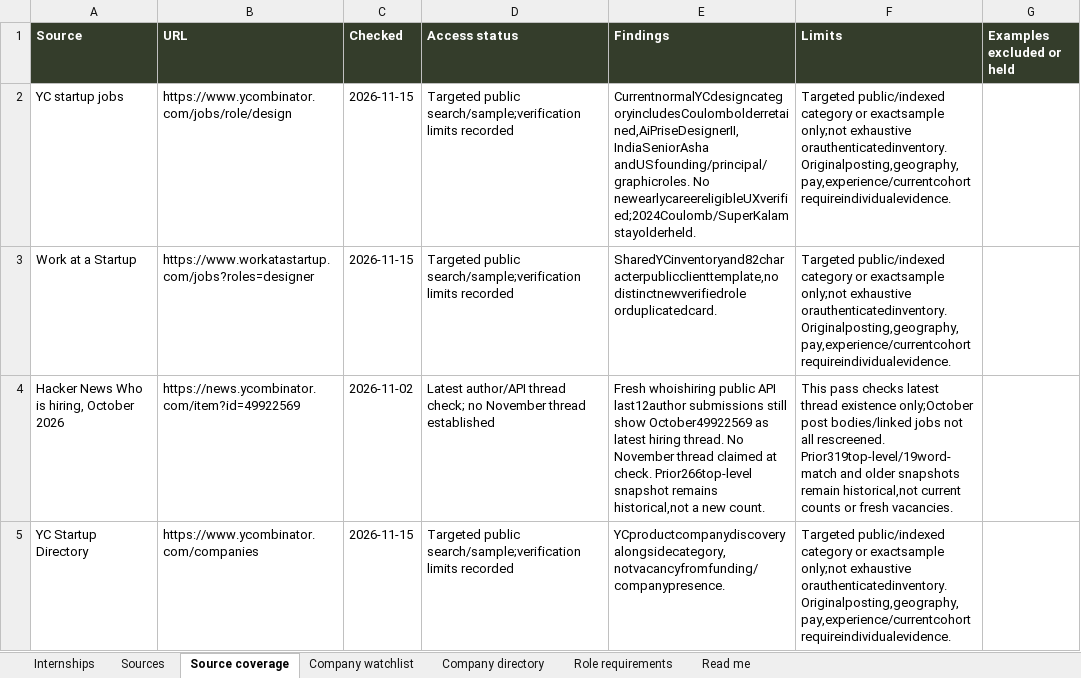
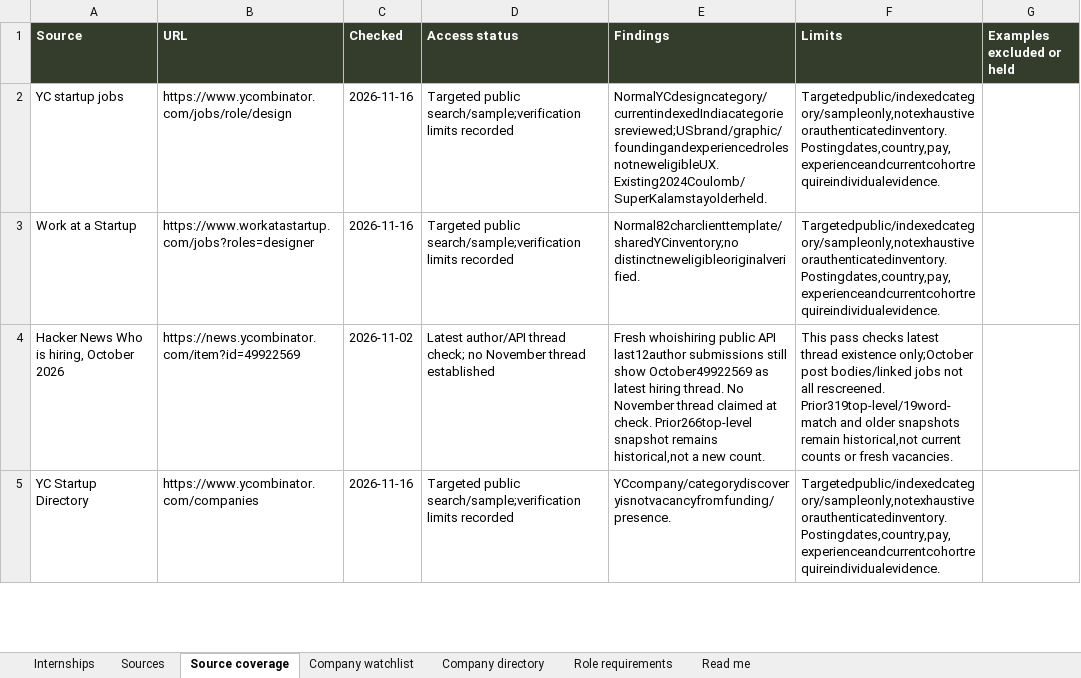
Before and after one commit to AnujR17/Chatgpt-Environment, an Excel workbook: topics/job-search-agent/app/public/data/internships.xlsx, sheet Source coverage, drawn as a sheet; only a part is shown; values as stored, in another font and other column widths than the file's, no borders; the diff covers the shown part only; the diff names each change by its address in the sheet, - before the commit and + after, or states it on an @@ line.

Commit message:
Refresh November 16 design research and employer pay evidence

```diff
--- a/topics/job-search-agent/app/public/data/internships.xlsx (sheet Source coverage)
+++ b/topics/job-search-agent/app/public/data/internships.xlsx (sheet Source coverage)
-C2:C3 (Checked): 2026-11-15
+C2:C3 (Checked): 2026-11-16
-E2 (Findings): CurrentnormalYCdesigncategoryincludesCoulombolderretained,AiPriseDesignerII,IndiaSeniorAsha andUSfounding/principal/graphicroles. No newearlycareereligibleUXverified;2024Coulomb/SuperKalamstayolderheld.
+E2 (Findings): NormalYCdesigncategory/currentindexedIndiacategoriesreviewed;USbrand/graphic/foundingandexperiencedrolesnotneweligibleUX. Existing2024Coulomb/SuperKalamstayolderheld.
-F2:F3 (Limits): Targeted public/indexed category or exactsample only;not exhaustive orauthenticatedinventory. Originalposting,geography,pay,experience/currentcohort requireindividualevidence.
+F2:F3 (Limits): Targetedpublic/indexedcategory/sampleonly,notexhaustiveorauthenticatedinventory. Postingdates,country,pay,experienceandcurrentcohortrequireindividualevidence.
-E3 (Findings): SharedYCinventoryand82characterpublicclienttemplate,no distinctnewverifiedrole orduplicatedcard.
+E3 (Findings): Normal82charclienttemplate/sharedYCinventory;no distinctneweligibleoriginalverified.
-C5 (Checked): 2026-11-15
+C5 (Checked): 2026-11-16
-E5 (Findings): YCproductcompanydiscoveryalongsidecategory,notvacancyfromfunding/companypresence.
+E5 (Findings): YCcompany/categorydiscoveryisnotvacancyfromfunding/presence.
-F5 (Limits): Targeted public/indexed category or exactsample only;not exhaustive orauthenticatedinventory. Originalposting,geography,pay,experience/currentcohort requireindividualevidence.
+F5 (Limits): Targetedpublic/indexedcategory/sampleonly,notexhaustiveorauthenticatedinventory. Postingdates,country,pay,experienceandcurrentcohortrequireindividualevidence.
```
Also changed, not shown: 77 edited cells elsewhere in this sheet, sheet Sources, sheet Role requirements, sheet Internships, sheet Company directory, sheet Company watchlist, sheet Read me, 9 other files.
